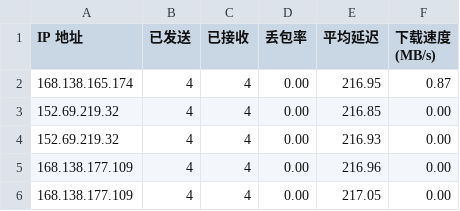
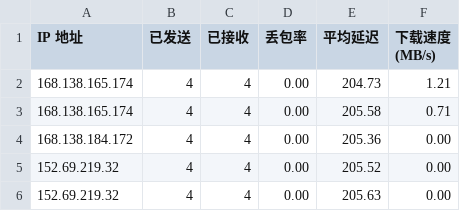
Before and after one commit to lxhfans/CFCDN-Auto, a CSV file: CloudflareST/sg.csv, drawn as a sheet.

```diff
--- a/CloudflareST/sg.csv
+++ b/CloudflareST/sg.csv
@@ -1,6 +1,6 @@
 IP 地址,已发送,已接收,丢包率,平均延迟,下载速度 (MB/s)
-168.138.165.174,4,4,0.00,216.95,0.87
-152.69.219.32,4,4,0.00,216.85,0.00
-152.69.219.32,4,4,0.00,216.93,0.00
-168.138.177.109,4,4,0.00,216.96,0.00
-168.138.177.109,4,4,0.00,217.05,0.00
+168.138.165.174,4,4,0.00,204.73,1.21
+168.138.165.174,4,4,0.00,205.58,0.71
+168.138.184.172,4,4,0.00,205.36,0.00
+152.69.219.32,4,4,0.00,205.52,0.00
+152.69.219.32,4,4,0.00,205.63,0.00
```
Also changed, not shown: 1 other file.
